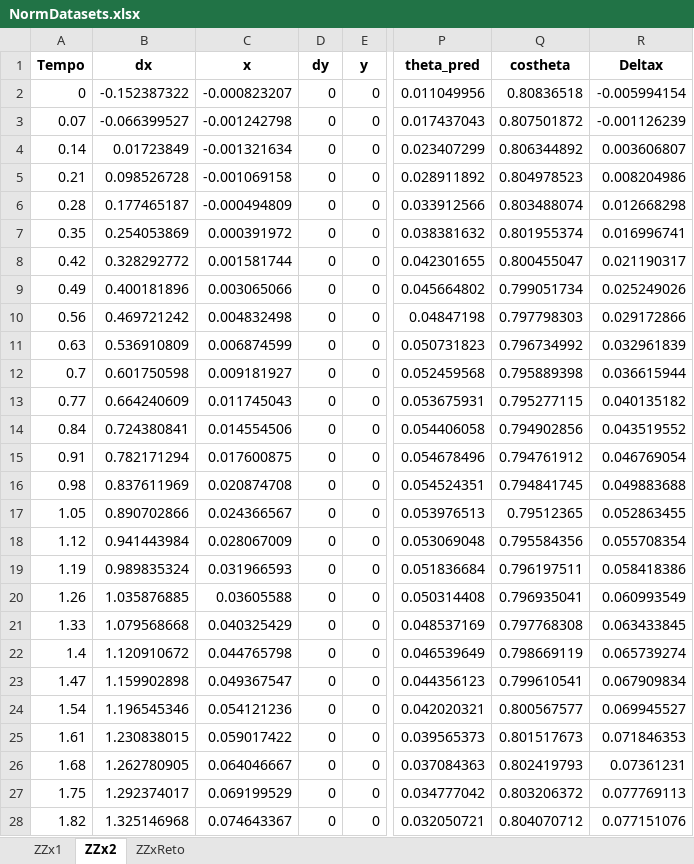
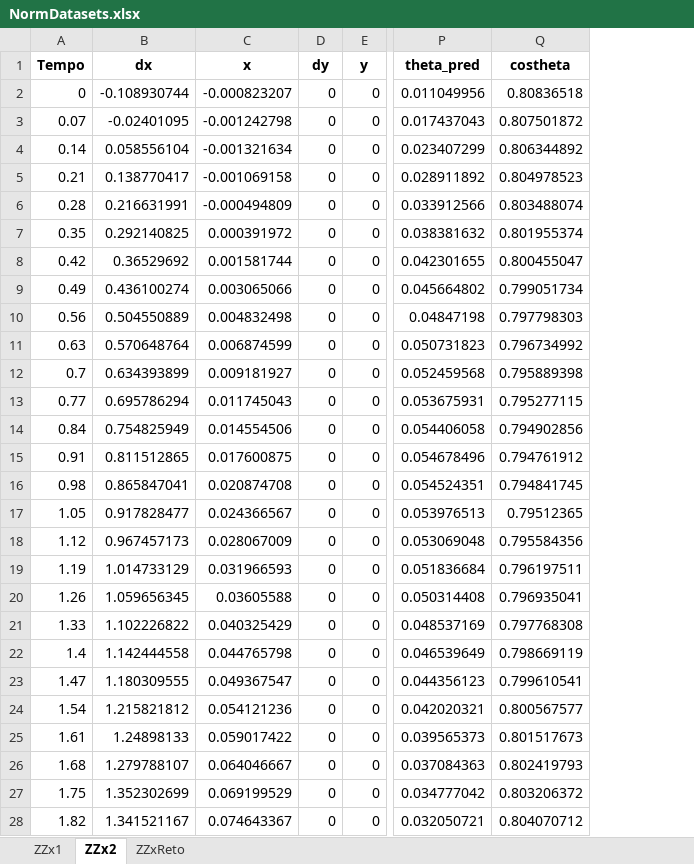
Before and after one commit to sarahmss/Ic-2026.2, an Excel workbook: 00-TrainRnns/tau-3/X-otm/Data/NormDatasets.xlsx, sheet ZZx2, drawn as a sheet; only a part is shown, gaps mark what is left out; values as stored, in another font and other column widths than the file's, no borders; the diff covers the shown part only; the diff names each change by its address in the sheet, - before the commit and + after, or states it on an @@ line.

```diff
--- a/00-TrainRnns/tau-3/X-otm/Data/NormDatasets.xlsx (sheet ZZx2)
+++ b/00-TrainRnns/tau-3/X-otm/Data/NormDatasets.xlsx (sheet ZZx2)
-column R (Deltax), rows 2-28: -0.005994154 | -0.001126239 | 0.003606807 | 0.008204986 | 0.012668298 | 0.016996741 | 0.021190317 | 0.025249026 | 0.029172866 | 0.032961839 | 0.036615944 | 0.040135182 | 0.043519552 | 0.046769054 | 0.049883688 | 0.052863455 | 0.055708354 | 0.058418386 | 0.060993549 | 0.063433845 | 0.065739274 | 0.067909834 | 0.069945527 | 0.071846353 | 0.07361231 | 0.077769113 | 0.077151076
-B2 (dx): -0.152387322
+B2 (dx): -0.108930744
-B3 (dx): -0.066399527
+B3 (dx): -0.02401095
-B4 (dx): 0.01723849
+B4 (dx): 0.058556104
-B5 (dx): 0.098526728
+B5 (dx): 0.138770417
-B6 (dx): 0.177465187
+B6 (dx): 0.216631991
-B7 (dx): 0.254053869
+B7 (dx): 0.292140825
-B8 (dx): 0.328292772
+B8 (dx): 0.36529692
-B9 (dx): 0.400181896
+B9 (dx): 0.436100274
-B10 (dx): 0.469721242
+B10 (dx): 0.504550889
-B11 (dx): 0.536910809
+B11 (dx): 0.570648764
-B12 (dx): 0.601750598
+B12 (dx): 0.634393899
-B13 (dx): 0.664240609
+B13 (dx): 0.695786294
-B14 (dx): 0.724380841
+B14 (dx): 0.754825949
-B15 (dx): 0.782171294
+B15 (dx): 0.811512865
-B16 (dx): 0.837611969
+B16 (dx): 0.865847041
-B17 (dx): 0.890702866
+B17 (dx): 0.917828477
-B18 (dx): 0.941443984
+B18 (dx): 0.967457173
-B19 (dx): 0.989835324
+B19 (dx): 1.014733129
-B20 (dx): 1.035876885
+B20 (dx): 1.059656345
-B21 (dx): 1.079568668
+B21 (dx): 1.102226822
-B22 (dx): 1.120910672
+B22 (dx): 1.142444558
-B23 (dx): 1.159902898
+B23 (dx): 1.180309555
-B24 (dx): 1.196545346
+B24 (dx): 1.215821812
-B25 (dx): 1.230838015
+B25 (dx): 1.24898133
-B26 (dx): 1.262780905
+B26 (dx): 1.279788107
-B27 (dx): 1.292374017
+B27 (dx): 1.352302699
-B28 (dx): 1.325146968
+B28 (dx): 1.341521167
```
Also changed, not shown: 1364 edited cells elsewhere in this sheet, sheet ZZxReto, sheet ZZx1, 00-TrainRnns/tau-3/X-otm/Data/Datasets.xlsx, 00-TrainRnns/tau-3/X-otm/resultados-1l-v2.xlsx, 45 other files.
